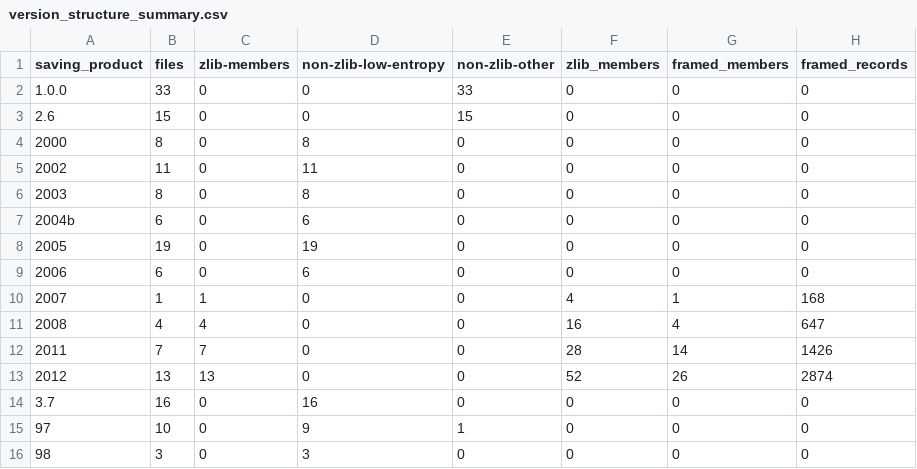
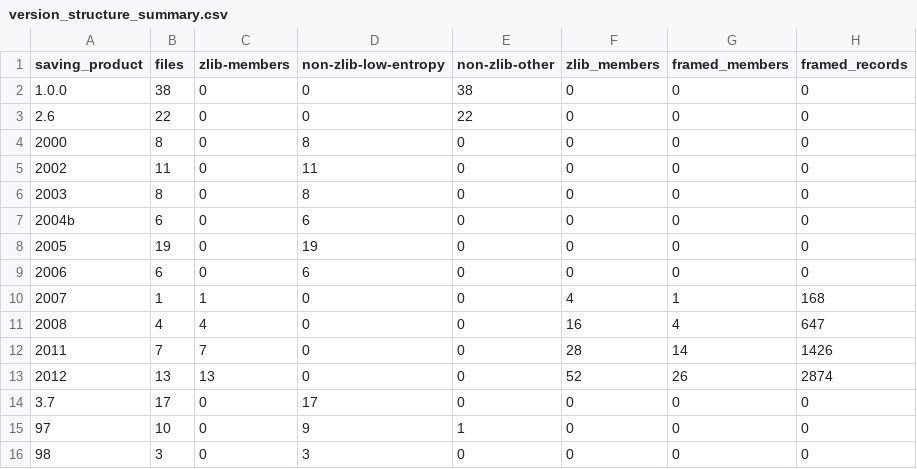
Before and after one commit to rpatters1/finale-mus-reader, a CSV file: research/corpora/tracked-evidence/data/version_structure_summary.csv, drawn as a sheet.

```diff
--- a/research/corpora/tracked-evidence/data/version_structure_summary.csv
+++ b/research/corpora/tracked-evidence/data/version_structure_summary.csv
@@ -1,4 +1,4 @@
 saving_product,files,zlib-members,non-zlib-low-entropy,non-zlib-other,zlib_members,framed_members,framed_records
-1.0.0,33,0,0,33,0,0,0
-2.6,15,0,0,15,0,0,0
+1.0.0,38,0,0,38,0,0,0
+2.6,22,0,0,22,0,0,0
 2000,8,0,8,0,0,0,0
@@ -13,3 +13,3 @@ saving_product,files,zlib-members,non-zlib-low-entropy,non-zlib-other,zlib_membe
 2012,13,13,0,0,52,26,2874
-3.7,16,0,16,0,0,0,0
+3.7,17,0,17,0,0,0,0
 97,10,0,9,1,0,0,0
```
Also changed, not shown: research/corpora/tracked-evidence/data/corpus_manifest.csv, research/data/surveys.csv, 49 other files.
